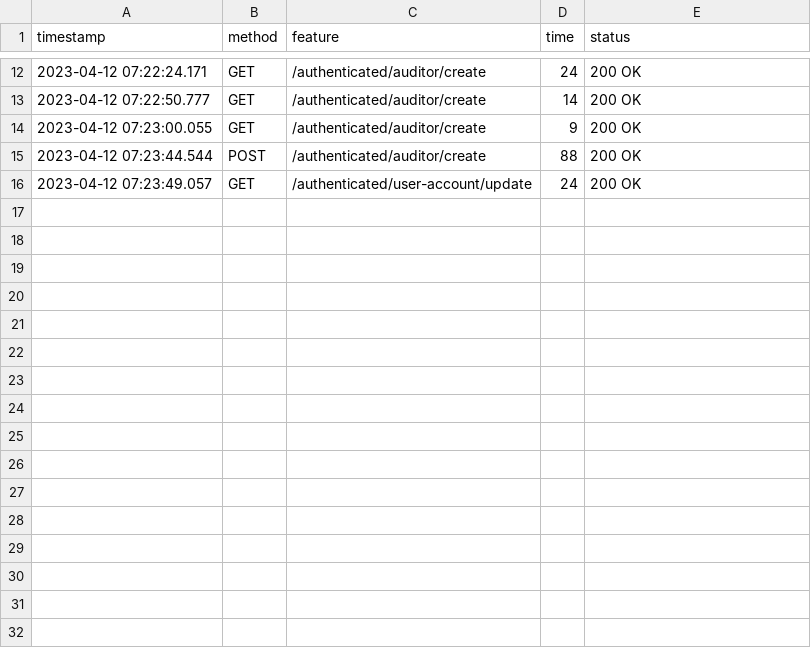
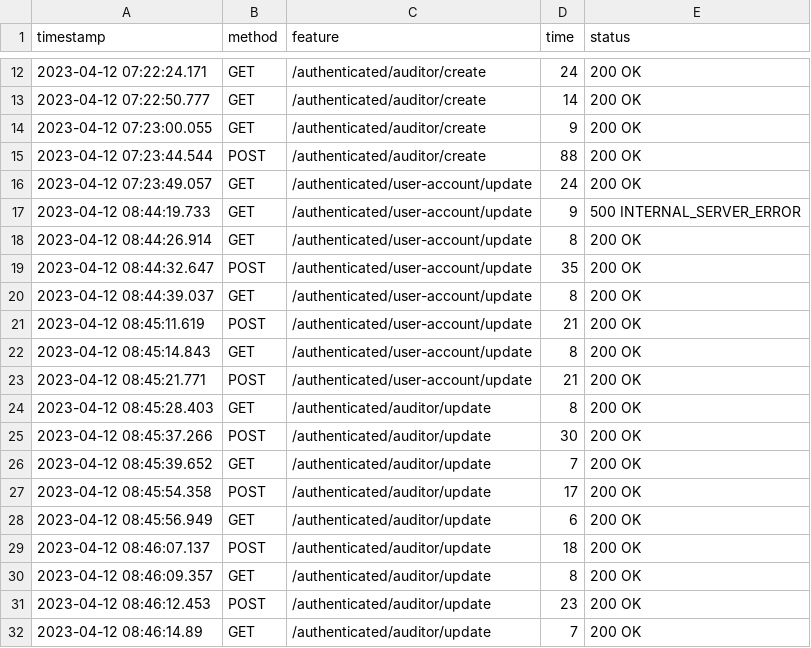
Before and after one commit to alepervaz/Acme-L3-D02, a CSV file: logs/runner-request-performance.csv, drawn as a sheet; only a part is shown, gaps mark what is left out; the diff names each change by its address in the sheet, - before the commit and + after, or states it on an @@ line.

Commit message:
log

```diff
--- a/logs/runner-request-performance.csv
+++ b/logs/runner-request-performance.csv
+row 17: 2023-04-12 08:44:19.733 | GET | /authenticated/user-account/update | 9 | 500 INTERNAL_SERVER_ERROR
+row 18: 2023-04-12 08:44:26.914 | GET | /authenticated/user-account/update | 8 | 200 OK
+row 19: 2023-04-12 08:44:32.647 | POST | /authenticated/user-account/update | 35 | 200 OK
+row 20: 2023-04-12 08:44:39.037 | GET | /authenticated/user-account/update | 8 | 200 OK
+row 21: 2023-04-12 08:45:11.619 | POST | /authenticated/user-account/update | 21 | 200 OK
+row 22: 2023-04-12 08:45:14.843 | GET | /authenticated/user-account/update | 8 | 200 OK
+row 23: 2023-04-12 08:45:21.771 | POST | /authenticated/user-account/update | 21 | 200 OK
+row 24: 2023-04-12 08:45:28.403 | GET | /authenticated/auditor/update | 8 | 200 OK
+row 25: 2023-04-12 08:45:37.266 | POST | /authenticated/auditor/update | 30 | 200 OK
+row 26: 2023-04-12 08:45:39.652 | GET | /authenticated/auditor/update | 7 | 200 OK
+row 27: 2023-04-12 08:45:54.358 | POST | /authenticated/auditor/update | 17 | 200 OK
+row 28: 2023-04-12 08:45:56.949 | GET | /authenticated/auditor/update | 6 | 200 OK
+row 29: 2023-04-12 08:46:07.137 | POST | /authenticated/auditor/update | 18 | 200 OK
+row 30: 2023-04-12 08:46:09.357 | GET | /authenticated/auditor/update | 8 | 200 OK
+row 31: 2023-04-12 08:46:12.453 | POST | /authenticated/auditor/update | 23 | 200 OK
+row 32: 2023-04-12 08:46:14.89 | GET | /authenticated/auditor/update | 7 | 200 OK
```
